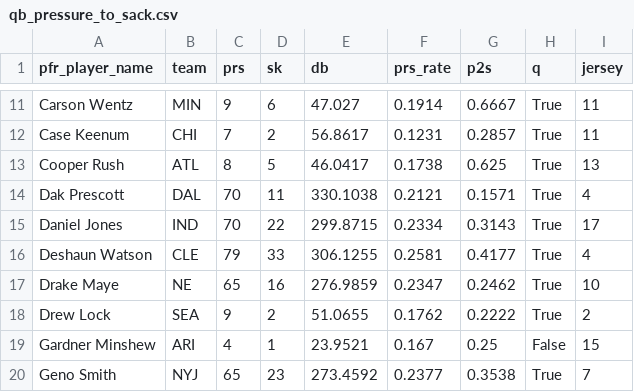
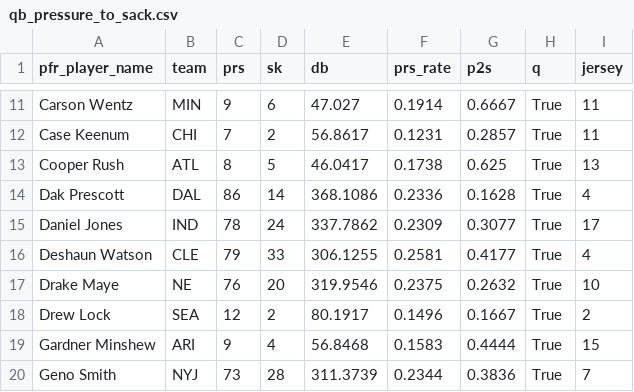
Before and after one commit to mpatricio1/NFL-Stats, a CSV file: data/qb_pressure_to_sack.csv, drawn as a sheet; only a part is shown, gaps mark what is left out; the diff covers the shown part only.

```diff
--- a/data/qb_pressure_to_sack.csv
+++ b/data/qb_pressure_to_sack.csv
@@ -13,8 +13,8 @@ Case Keenum,CHI,7,2,56.8617,0.1231,0.2857,True,11
 Cooper Rush,ATL,8,5,46.0417,0.1738,0.625,True,13
-Dak Prescott,DAL,70,11,330.1038,0.2121,0.1571,True,4
-Daniel Jones,IND,70,22,299.8715,0.2334,0.3143,True,17
+Dak Prescott,DAL,86,14,368.1086,0.2336,0.1628,True,4
+Daniel Jones,IND,78,24,337.7862,0.2309,0.3077,True,17
 Deshaun Watson,CLE,79,33,306.1255,0.2581,0.4177,True,4
-Drake Maye,NE,65,16,276.9859,0.2347,0.2462,True,10
-Drew Lock,SEA,9,2,51.0655,0.1762,0.2222,True,2
-Gardner Minshew,ARI,4,1,23.9521,0.167,0.25,False,15
-Geno Smith,NYJ,65,23,273.4592,0.2377,0.3538,True,7
+Drake Maye,NE,76,20,319.9546,0.2375,0.2632,True,10
+Drew Lock,SEA,12,2,80.1917,0.1496,0.1667,True,2
+Gardner Minshew,ARI,9,4,56.8468,0.1583,0.4444,True,15
+Geno Smith,NYJ,73,28,311.3739,0.2344,0.3836,True,7
```
Also changed, not shown: 2 added rows and 103 edited cells elsewhere in this file, data/commentary.csv, data/team_bt_players.csv, 31 other files.
